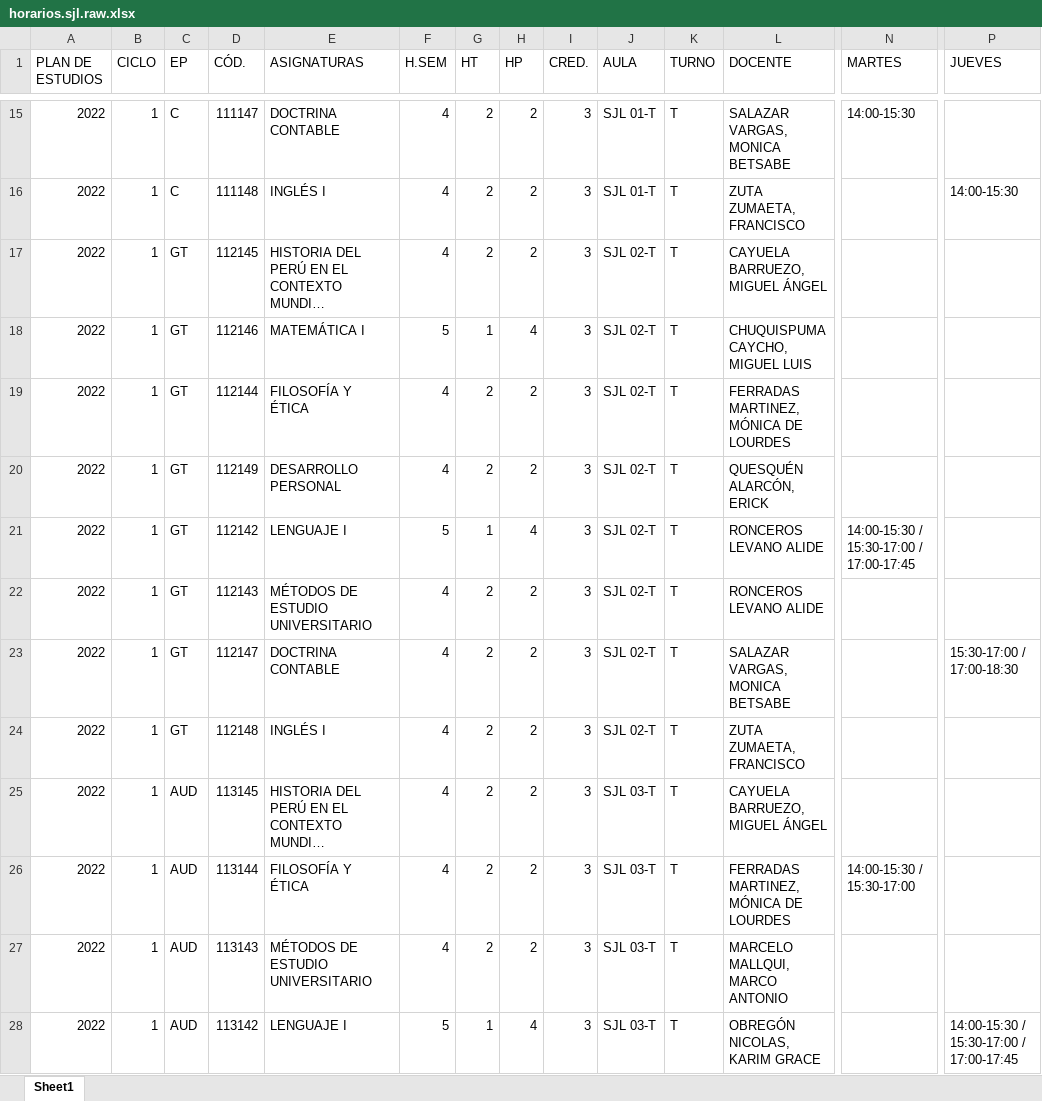
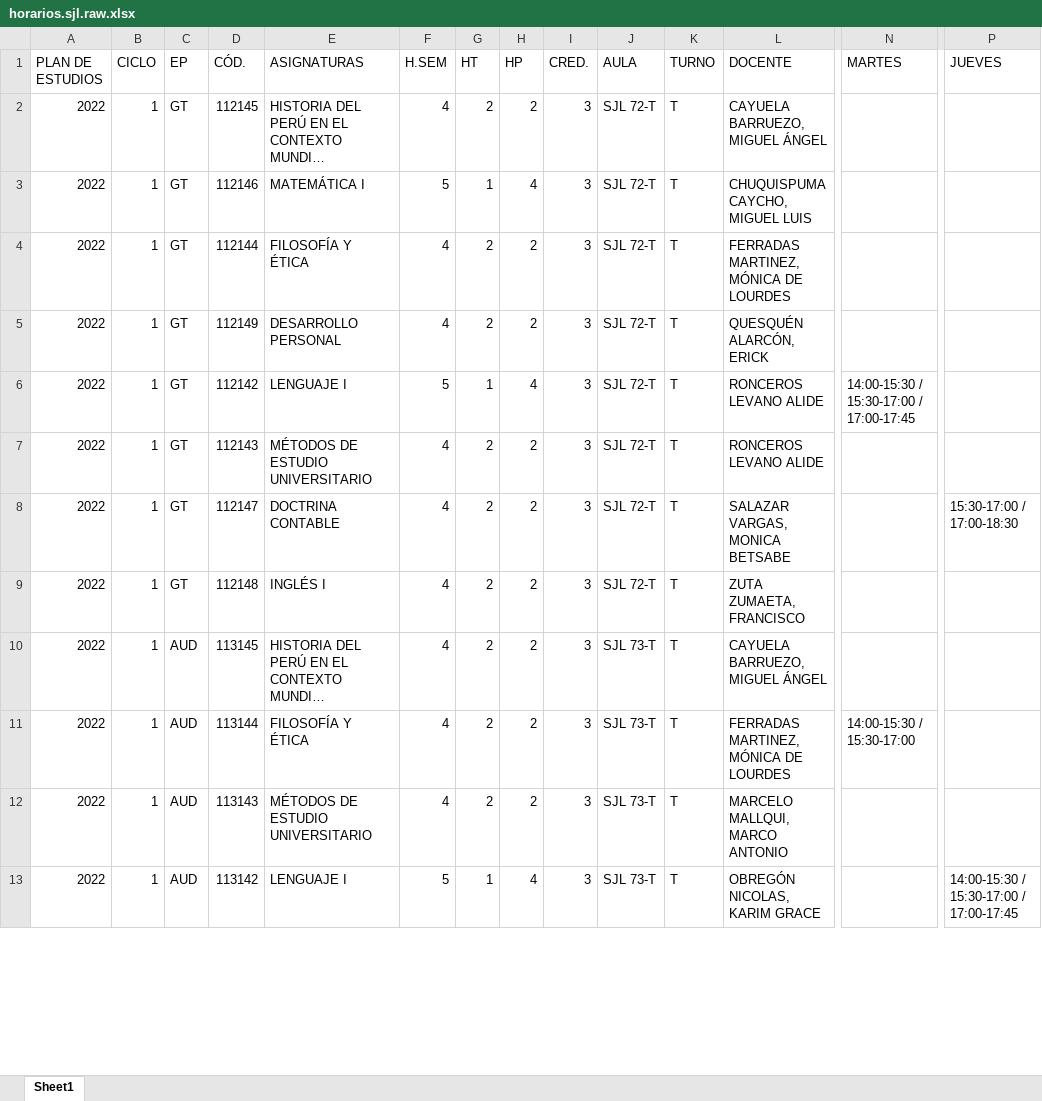
Before and after one commit to isaias-trujillo/fcc-horarios-y-matriculas-converter, an Excel workbook: data/horarios/horarios.sjl.raw.xlsx, sheet Sheet1, drawn as a sheet; only a part is shown, gaps mark what is left out; long unchanged cells end in …; values as stored, in another font and other column widths than the file's, no borders; table styles not drawn; removed rows and columns are numbered as before the commit, all else as after; rows hold the shown columns only; the diff covers the shown part only; the diff names each change by its address in the sheet, - before the commit and + after, or states it on an @@ line.

```diff
--- a/data/horarios/horarios.sjl.raw.xlsx (sheet Sheet1)
+++ b/data/horarios/horarios.sjl.raw.xlsx (sheet Sheet1)
-row 15: 2022 | 1 | C | 111147 | DOCTRINA CONTABLE | 4 | 2 | 2 | 3 | SJL 01-T | T | SALAZAR VARGAS, MONICA BETSABE | 14:00-15:30
-row 16: 2022 | 1 | C | 111148 | INGLÉS I | 4 | 2 | 2 | 3 | SJL 01-T | T | ZUTA ZUMAETA, FRANCISCO |  | 14:00-15:30
-J2:J9 (AULA): SJL 02-T
+J2:J9 (AULA): SJL 72-T
-J10:J13 (AULA): SJL 03-T
+J10:J13 (AULA): SJL 73-T
```
Also changed, not shown: 15 added rows, 13 removed rows and 4 edited cells elsewhere in this sheet, data/horarios/horarios-21-04.raw.xlsx, data/sum/asignaturas programadas xlsx/todo-en-uno.xlsx, 2 other files.
